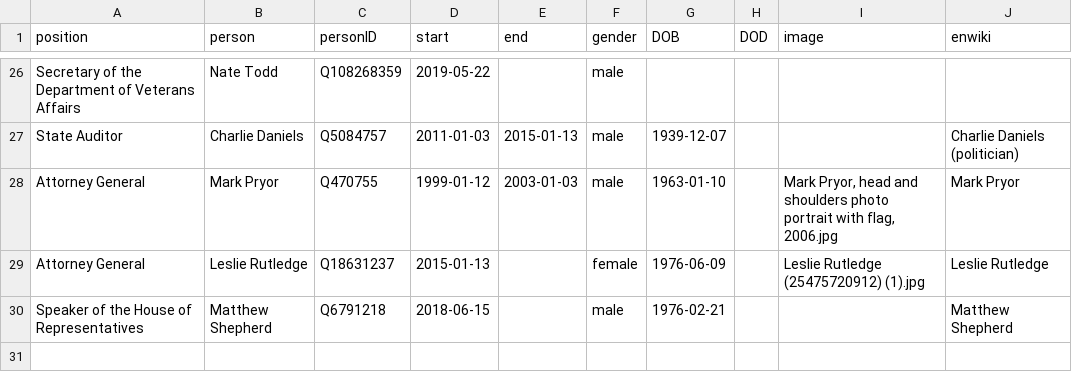
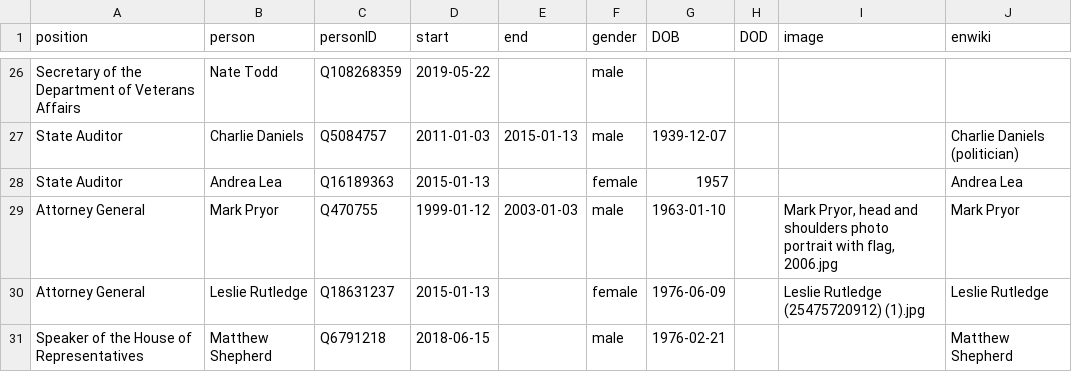
Before and after one commit to every-politician-scrapers/arkansas-cabinet, a CSV file: html/holders21.csv, drawn as a sheet; only a part is shown, gaps mark what is left out.

```diff
--- a/html/holders21.csv
+++ b/html/holders21.csv
@@ -27,2 +27,3 @@ Secretary of the Department of Veterans Affairs,Nate Todd,Q108268359,2019-05-22,
 State Auditor,Charlie Daniels,Q5084757,2011-01-03,2015-01-13,male,1939-12-07,,,Charlie Daniels (politician)
+State Auditor,Andrea Lea,Q16189363,2015-01-13,,female,1957,,,Andrea Lea
 Attorney General,Mark Pryor,Q470755,1999-01-12,2003-01-03,male,1963-01-10,,"Mark Pryor, head and shoulders photo portrait with flag, 2006.jpg",Mark Pryor
```
Also changed, not shown: html/current.csv, 1 other file.
